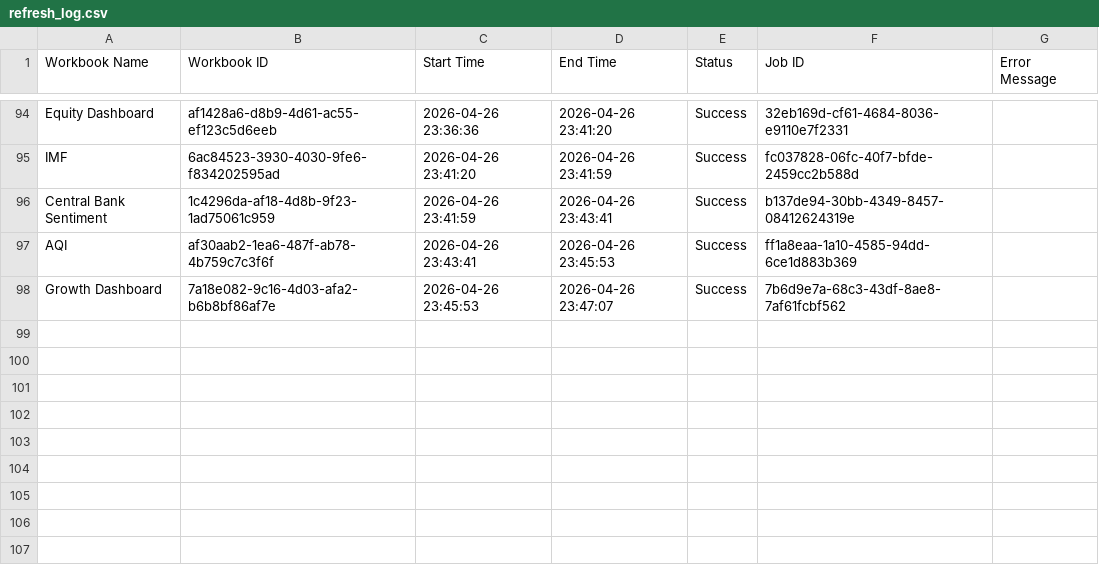
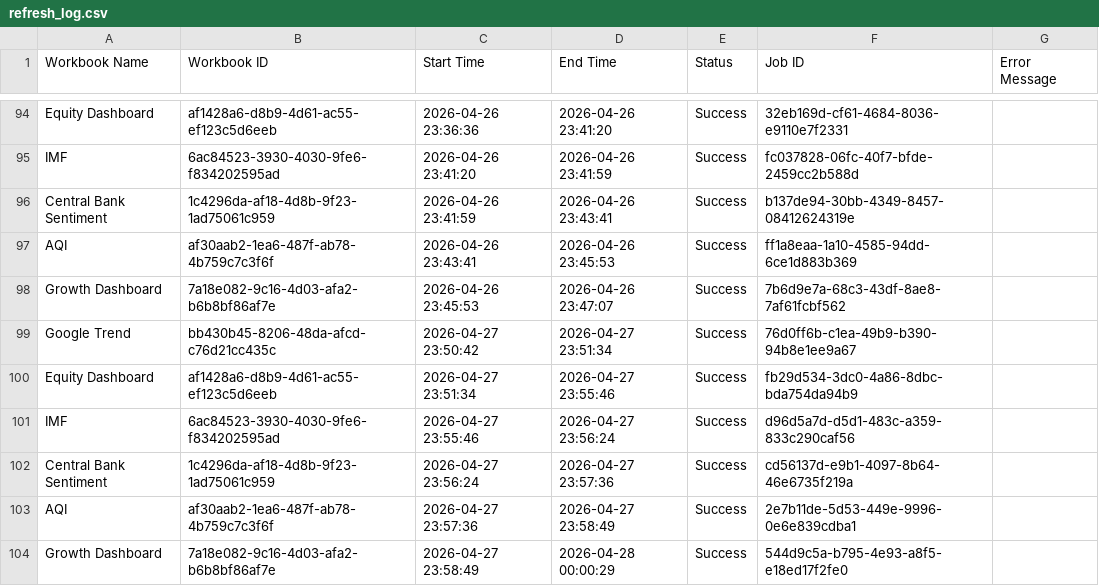
Before and after one commit to roy8in/tableau-extract-refresher, a CSV file: refresh_log.csv, drawn as a sheet; only a part is shown, gaps mark what is left out; the diff names each change by its address in the sheet, - before the commit and + after, or states it on an @@ line.

```diff
--- a/refresh_log.csv
+++ b/refresh_log.csv
+row 99: Google Trend | bb430b45-8206-48da-afcd-c76d21cc435c | 2026-04-27 23:50:42 | 2026-04-27 23:51:34 | Success | 76d0ff6b-c1ea-49b9-b390-94b8e1ee9a67
+row 100: Equity Dashboard | af1428a6-d8b9-4d61-ac55-ef123c5d6eeb | 2026-04-27 23:51:34 | 2026-04-27 23:55:46 | Success | fb29d534-3dc0-4a86-8dbc-bda754da94b9
+row 101: IMF | 6ac84523-3930-4030-9fe6-f834202595ad | 2026-04-27 23:55:46 | 2026-04-27 23:56:24 | Success | d96d5a7d-d5d1-483c-a359-833c290caf56
+row 102: Central Bank Sentiment | 1c4296da-af18-4d8b-9f23-1ad75061c959 | 2026-04-27 23:56:24 | 2026-04-27 23:57:36 | Success | cd56137d-e9b1-4097-8b64-46e6735f219a
+row 103: AQI | af30aab2-1ea6-487f-ab78-4b759c7c3f6f | 2026-04-27 23:57:36 | 2026-04-27 23:58:49 | Success | 2e7b11de-5d53-449e-9996-0e6e839cdba1
+row 104: Growth Dashboard | 7a18e082-9c16-4d03-afa2-b6b8bf86af7e | 2026-04-27 23:58:49 | 2026-04-28 00:00:29 | Success | 544d9c5a-b795-4e93-a8f5-e18ed17f2fe0
```
